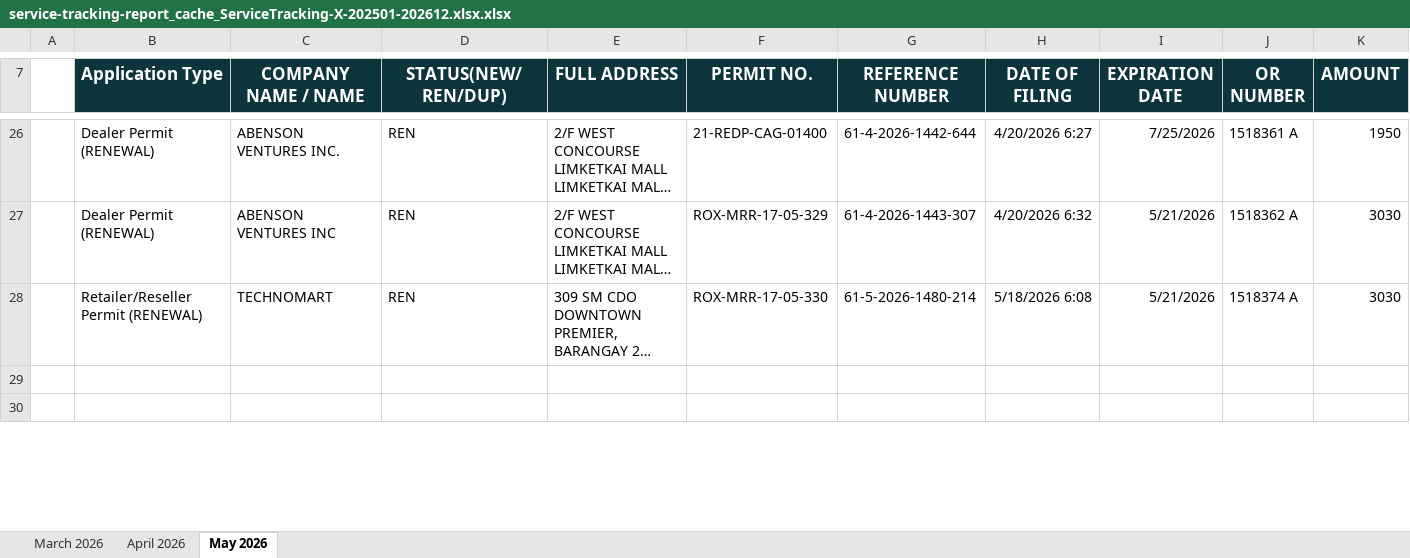
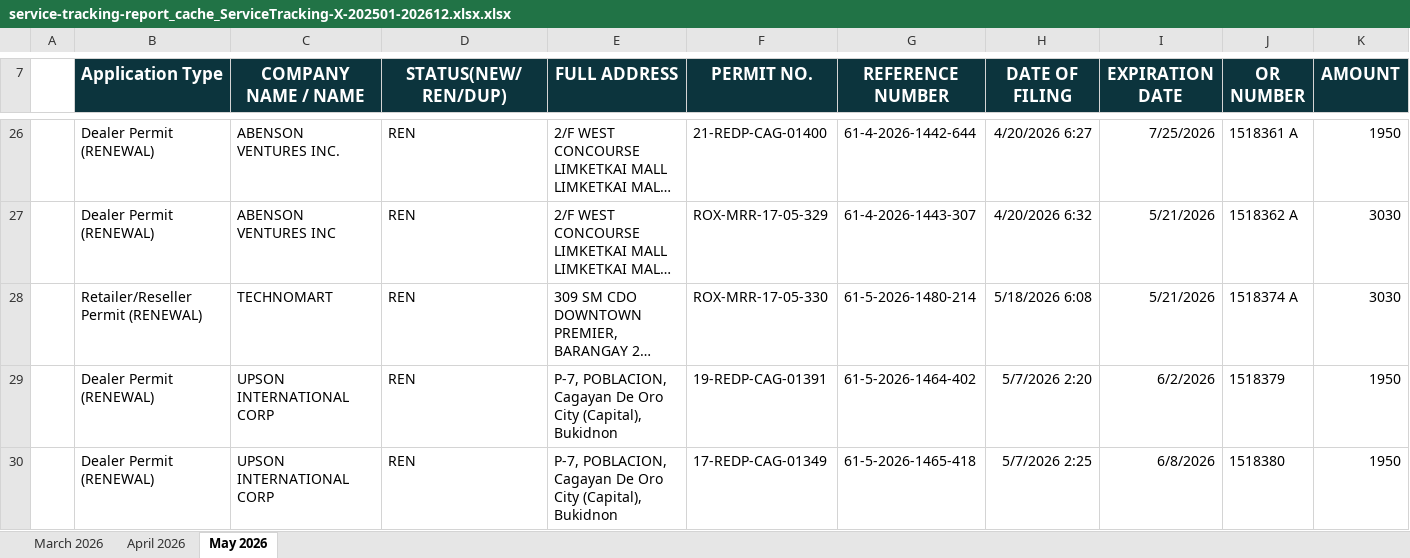
Before and after one commit to pacuitinfo/edge10, an Excel workbook: reports/service-tracking-report_cache_ServiceTracking-X-202501-202612.xlsx.xlsx, sheet May 2026, drawn as a sheet; only a part is shown, gaps mark what is left out; the shorter side is filled out with more unchanged rows; long unchanged cells end in …; values as stored, in another font and other column widths than the file's, no borders; rows hold the shown columns only; the diff covers the shown part only; the diff names each change by its address in the sheet, - before the commit and + after, or states it on an @@ line.

Commit message:
chore(upload): service-tracking-report_cache_ServiceTracking-X-202501-202612.xlsx.xlsx

```diff
--- a/reports/service-tracking-report_cache_ServiceTracking-X-202501-202612.xlsx.xlsx (sheet May 2026)
+++ b/reports/service-tracking-report_cache_ServiceTracking-X-202501-202612.xlsx.xlsx (sheet May 2026)
+row 29:  | Dealer Permit (RENEWAL) | UPSON INTERNATIONAL CORP | REN | P-7, POBLACION, Cagayan De Oro City (Capital), Bukidnon | 19-REDP-CAG-01391 | 61-5-2026-1464-402 | 5/7/2026 2:20 | 6/2/2026 | 1518379 | 1950
+row 30:  | Dealer Permit (RENEWAL) | UPSON INTERNATIONAL CORP | REN | P-7, POBLACION, Cagayan De Oro City (Capital), Bukidnon | 17-REDP-CAG-01349 | 61-5-2026-1465-418 | 5/7/2026 2:25 | 6/8/2026 | 1518380 | 1950
```
Also changed, not shown: 3 added rows and 2 edited cells elsewhere in this sheet.
